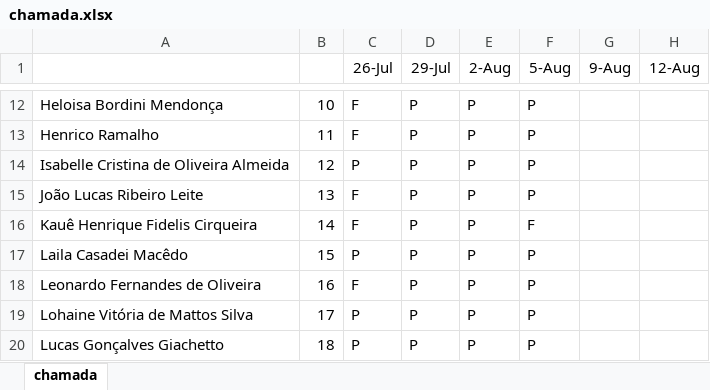
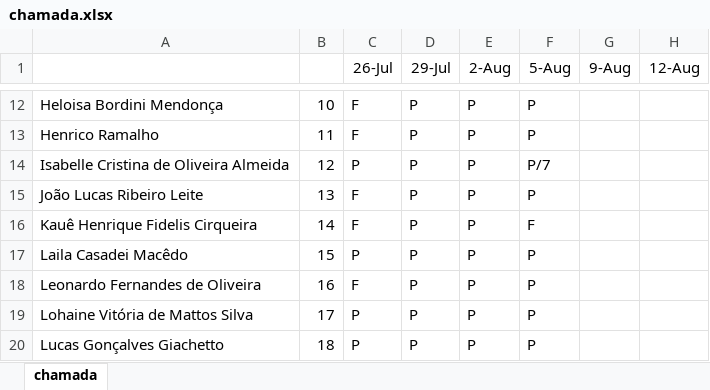
Before and after one commit to wellifabio/sesi2024, an Excel workbook: 2em/2DES/chamada.xlsx, sheet chamada, drawn as a sheet; only a part is shown, gaps mark what is left out; values as stored, in another font and other column widths than the file's, no borders; conditional formats not drawn; the diff names each change by its address in the sheet, - before the commit and + after, or states it on an @@ line.

```diff
--- a/2em/2DES/chamada.xlsx (sheet chamada)
+++ b/2em/2DES/chamada.xlsx (sheet chamada)
-F14 (5-Aug): P
+F14 (5-Aug): P/7
```
Also changed, not shown: 2 other files.
